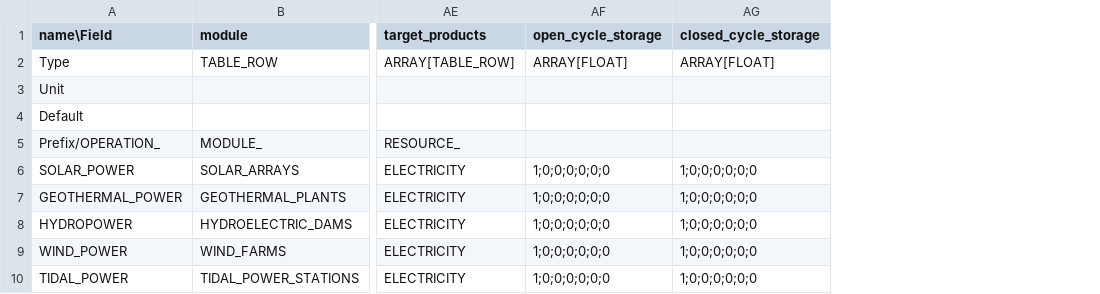
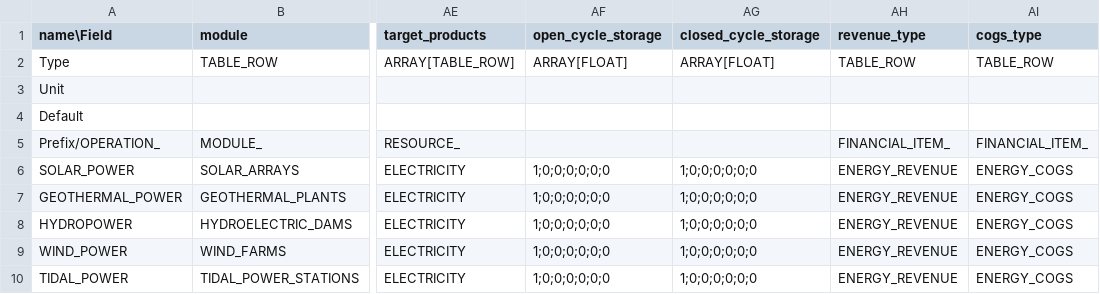
Before and after one commit to t2civ/astropolis_public, a TSV file: tables/operations.tsv, drawn as a sheet; only a part is shown, gaps mark what is left out; the diff names each change by its address in the sheet, - before the commit and + after, or states it on an @@ line.

Commit message:
Delink course-grain financial items from ops

```diff
--- a/tables/operations.tsv
+++ b/tables/operations.tsv
+column AH (revenue_type), rows 2-10: TABLE_ROW |  |  | FINANCIAL_ITEM_ | ENERGY_REVENUE | ENERGY_REVENUE | ENERGY_REVENUE | ENERGY_REVENUE | ENERGY_REVENUE
+column AI (cogs_type), rows 2-10: TABLE_ROW |  |  | FINANCIAL_ITEM_ | ENERGY_COGS | ENERGY_COGS | ENERGY_COGS | ENERGY_COGS | ENERGY_COGS
```
Also changed, not shown: tables/facilities.tsv, tables/financial_items.tsv, 8 other files.
